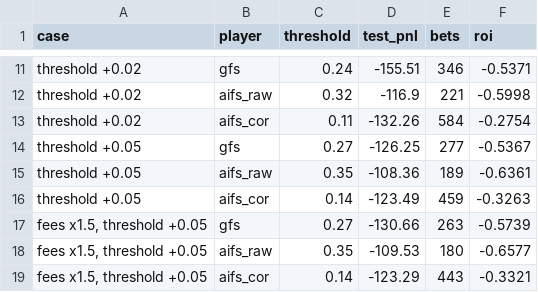
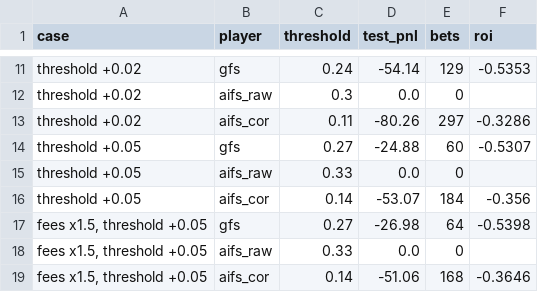
Before and after one commit to Tacdelgineer/desk-weather-bet, a CSV file: results/robustness.csv, drawn as a sheet; only a part is shown, gaps mark what is left out; the diff covers the shown part only; the diff names each change by its address in the sheet, - before the commit and + after, or states it on an @@ line.

```diff
--- a/results/robustness.csv
+++ b/results/robustness.csv
-D11 (test_pnl): -155.51
+D11 (test_pnl): -54.14
-E11 (bets): 346
+E11 (bets): 129
-F11 (roi): -0.5371
+F11 (roi): -0.5353
-C12 (threshold): 0.32
+C12 (threshold): 0.3
-D12 (test_pnl): -116.9
+D12 (test_pnl): 0.0
-E12 (bets): 221
+E12 (bets): 0
-F12 (roi): -0.5998
+F12 (roi): (empty)
-D13 (test_pnl): -132.26
+D13 (test_pnl): -80.26
-E13 (bets): 584
+E13 (bets): 297
-F13 (roi): -0.2754
+F13 (roi): -0.3286
-D14 (test_pnl): -126.25
+D14 (test_pnl): -24.88
-E14 (bets): 277
+E14 (bets): 60
-F14 (roi): -0.5367
+F14 (roi): -0.5307
-C15 (threshold): 0.35
+C15 (threshold): 0.33
-D15 (test_pnl): -108.36
+D15 (test_pnl): 0.0
-E15 (bets): 189
+E15 (bets): 0
-F15 (roi): -0.6361
+F15 (roi): (empty)
-D16 (test_pnl): -123.49
+D16 (test_pnl): -53.07
-E16 (bets): 459
+E16 (bets): 184
-F16 (roi): -0.3263
+F16 (roi): -0.356
-D17 (test_pnl): -130.66
+D17 (test_pnl): -26.98
-E17 (bets): 263
+E17 (bets): 64
-F17 (roi): -0.5739
+F17 (roi): -0.5398
-C18 (threshold): 0.35
+C18 (threshold): 0.33
-D18 (test_pnl): -109.53
+D18 (test_pnl): 0.0
-E18 (bets): 180
+E18 (bets): 0
-F18 (roi): -0.6577
+F18 (roi): (empty)
-D19 (test_pnl): -123.29
+D19 (test_pnl): -51.06
-E19 (bets): 443
+E19 (bets): 168
-F19 (roi): -0.3321
+F19 (roi): -0.3646
```
Also changed, not shown: 30 edited cells elsewhere in this file, results/backtest_summary.csv, 41 other files.
